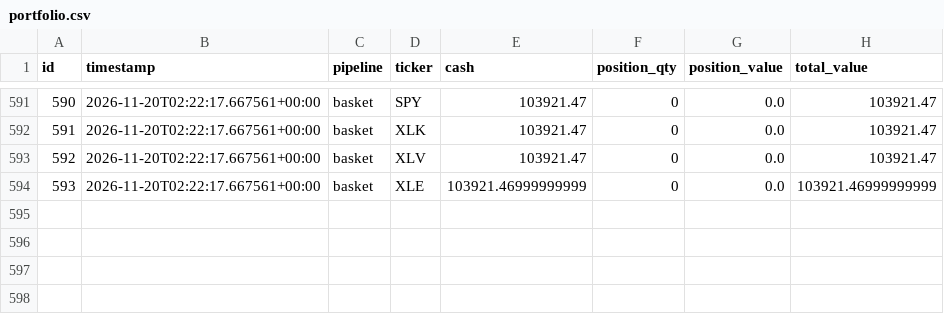
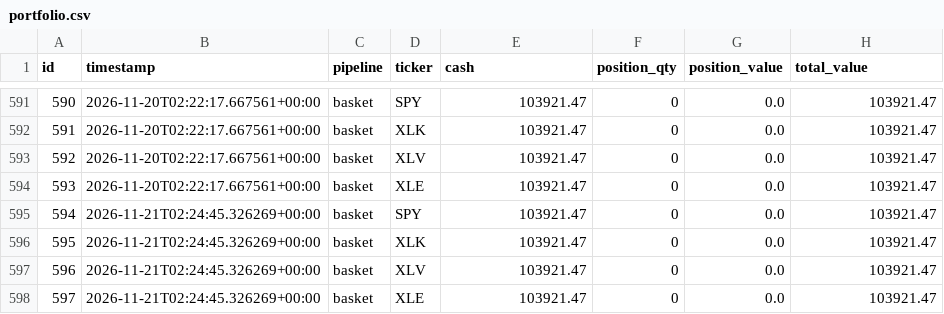
Before and after one commit to dads2busy/SchroederTrader, a CSV file: data/portfolio.csv, drawn as a sheet; only a part is shown, gaps mark what is left out.

```diff
--- a/data/portfolio.csv
+++ b/data/portfolio.csv
@@ -593,2 +593,6 @@ id,timestamp,pipeline,ticker,cash,position_qty,position_value,total_value
 592,2026-11-20T02:22:17.667561+00:00,basket,XLV,103921.47,0,0.0,103921.47
-593,2026-11-20T02:22:17.667561+00:00,basket,XLE,103921.46999999999,0,0.0,103921.46999999999
+593,2026-11-20T02:22:17.667561+00:00,basket,XLE,103921.47,0,0.0,103921.47
+594,2026-11-21T02:24:45.326269+00:00,basket,SPY,103921.47,0,0.0,103921.47
+595,2026-11-21T02:24:45.326269+00:00,basket,XLK,103921.47,0,0.0,103921.47
+596,2026-11-21T02:24:45.326269+00:00,basket,XLV,103921.47,0,0.0,103921.47
+597,2026-11-21T02:24:45.326269+00:00,basket,XLE,103921.47,0,0.0,103921.47
```
Also changed, not shown: data/shadow_signals.csv.
